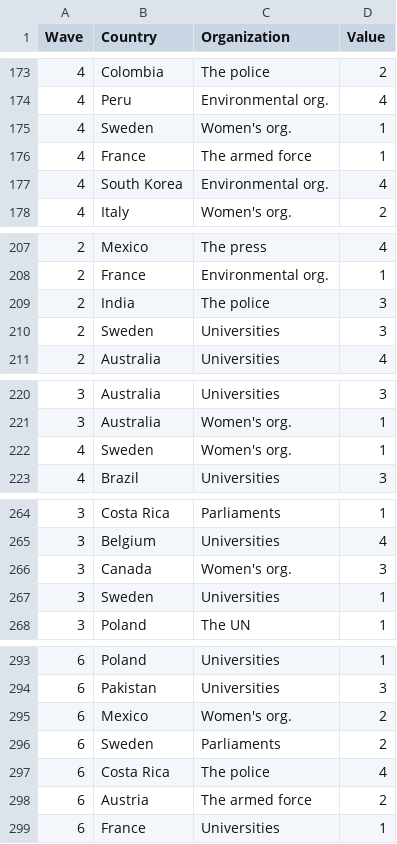
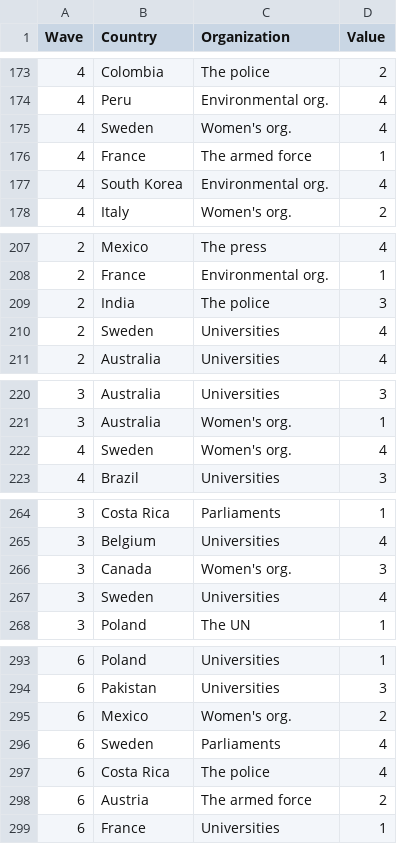
Before and after one commit to anorangesky/IVIS_proj2, a CSV file: js/myData.csv, drawn as a sheet; only a part is shown, gaps mark what is left out; the diff covers the shown part only.

```diff
--- a/js/myData.csv
+++ b/js/myData.csv
@@ -174,3 +174,3 @@ Wave,Country,Organization,Value
 4,Peru,Environmental org.,4
-4,Sweden,Women's org.,1
+4,Sweden,Women's org.,4
 4,France,The armed force,1
@@ -209,3 +209,3 @@ Wave,Country,Organization,Value
 2,India,The police,3
-2,Sweden,Universities,3
+2,Sweden,Universities,4
 2,Australia,Universities,4
@@ -221,3 +221,3 @@ Wave,Country,Organization,Value
 3,Australia,Women's org.,1
-4,Sweden,Women's org.,1
+4,Sweden,Women's org.,4
 4,Brazil,Universities,3
@@ -266,3 +266,3 @@ Wave,Country,Organization,Value
 3,Canada,Women's org.,3
-3,Sweden,Universities,1
+3,Sweden,Universities,4
 3,Poland,The UN,1
@@ -295,3 +295,3 @@ Wave,Country,Organization,Value
 6,Mexico,Women's org.,2
-6,Sweden,Parliaments,2
+6,Sweden,Parliaments,4
 6,Costa Rica,The police,4
```
Also changed, not shown: 27 edited cells elsewhere in this file.
